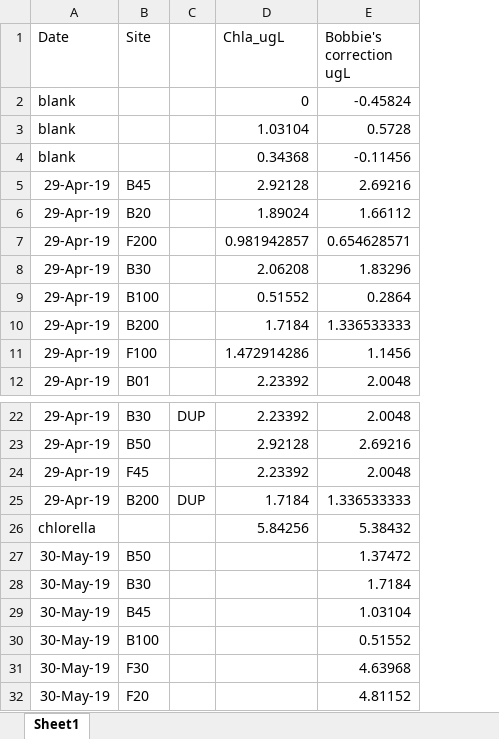
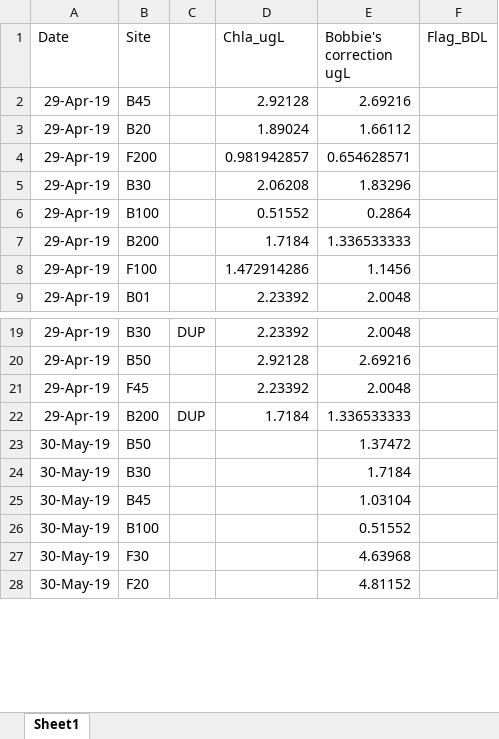
Before and after one commit to wwoelmer/Thesis, an Excel workbook: Data/chla_extraction/chla_RCD_data.xlsx, sheet Sheet1, drawn as a sheet; only a part is shown, gaps mark what is left out; values as stored, in another font and other column widths than the file's, no borders; removed rows and columns are numbered as before the commit, all else as after; the diff covers the shown part only; the diff names each change by its address in the sheet, - before the commit and + after, or states it on an @@ line.

```diff
--- a/Data/chla_extraction/chla_RCD_data.xlsx (sheet Sheet1)
+++ b/Data/chla_extraction/chla_RCD_data.xlsx (sheet Sheet1)
+column F (Flag_BDL), empty
-row 2: blank |  |  | 0 | -0.45824
-row 3: blank |  |  | 1.03104 | 0.5728
-row 4: blank |  |  | 0.34368 | -0.11456
-row 26: chlorella |  |  | 5.84256 | 5.38432
```
Also changed, not shown: 40 added rows and 1 removed row elsewhere in this sheet.
